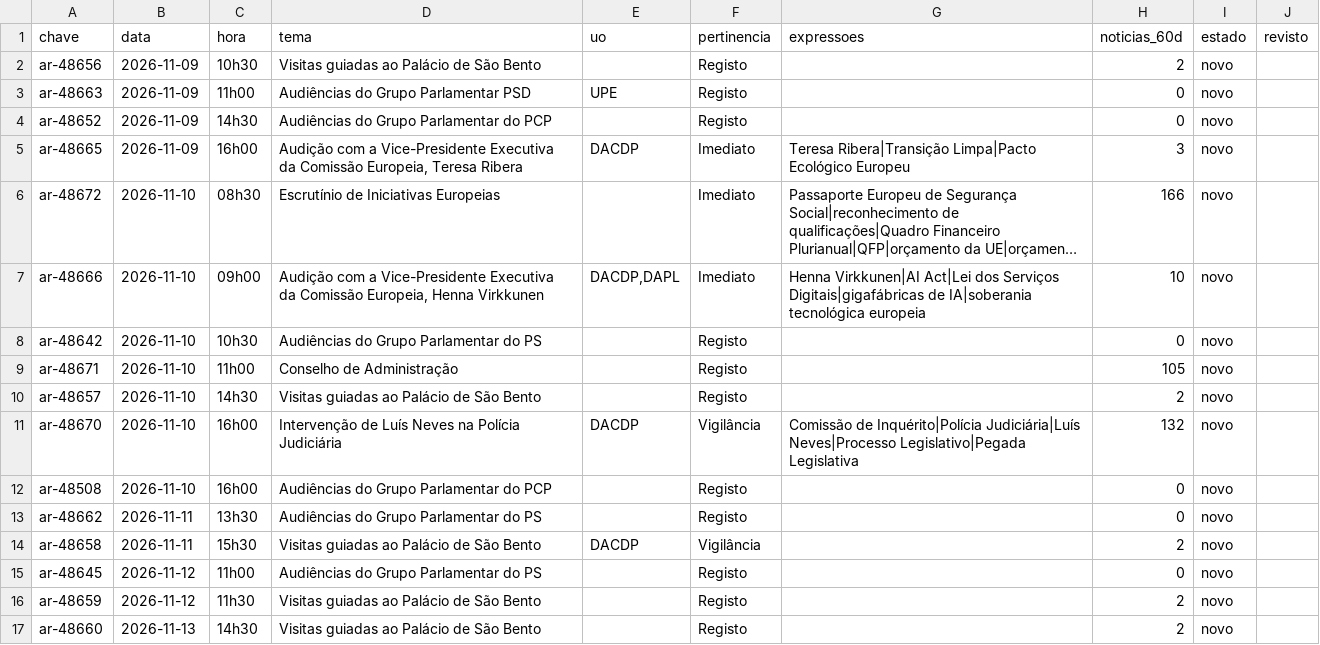
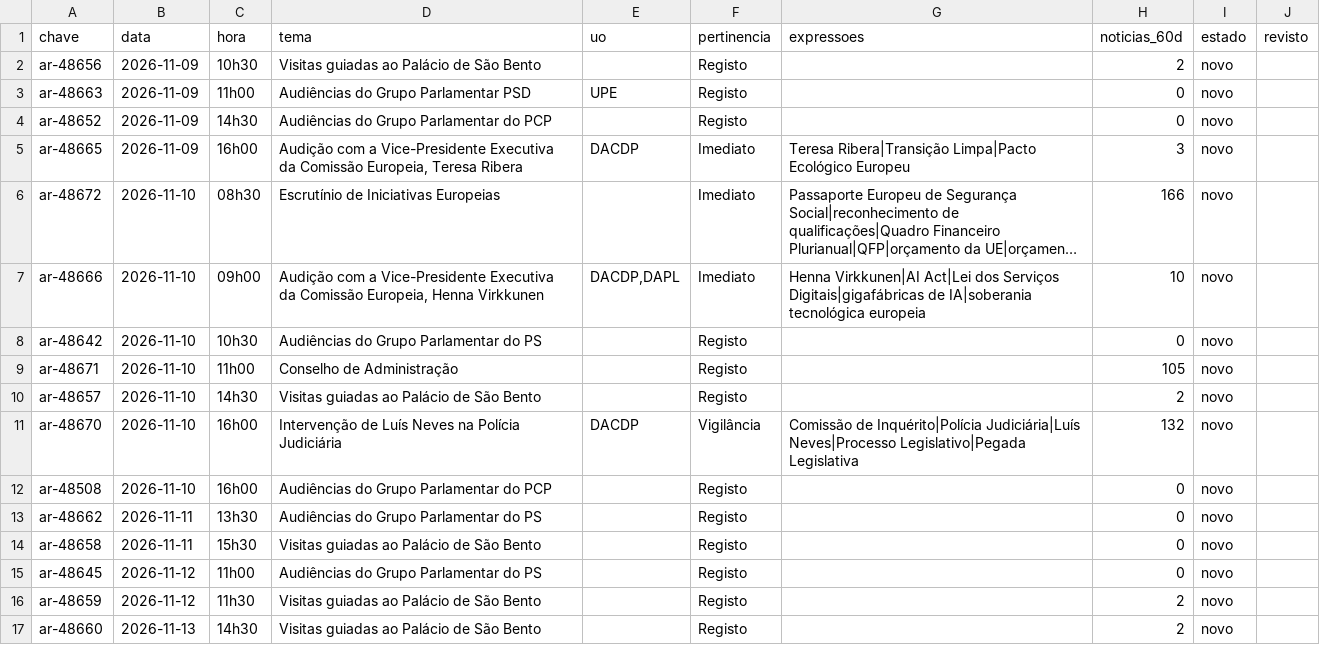
Before and after one commit to upe-sggov/ar-preview, a CSV file: dados/triagem_semana.csv, drawn as a sheet; long unchanged cells end in ….

```diff
--- a/dados/triagem_semana.csv
+++ b/dados/triagem_semana.csv
@@ -13,3 +13,3 @@ ar-48508;2026-11-10;16h00;Audiências do Grupo Parlamentar do PCP;;Registo;;0;no
 ar-48662;2026-11-11;13h30;Audiências do Grupo Parlamentar do PS;;Registo;;0;novo;
-ar-48658;2026-11-11;15h30;Visitas guiadas ao Palácio de São Bento;DACDP;Vigilância;;2;novo;
+ar-48658;2026-11-11;15h30;Visitas guiadas ao Palácio de São Bento;;Registo;;0;novo;
 ar-48645;2026-11-12;11h00;Audiências do Grupo Parlamentar do PS;;Registo;;0;novo;
```
Also changed, not shown: 38 other files.
